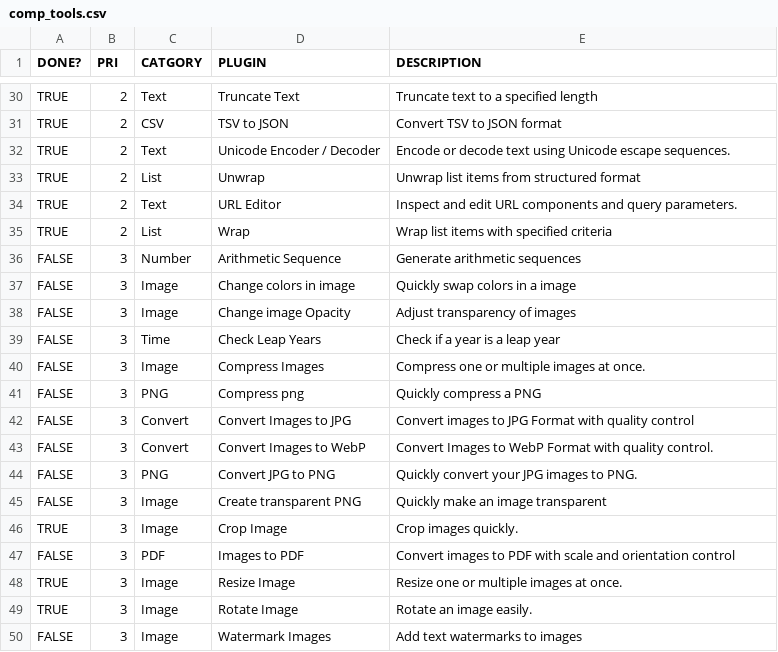
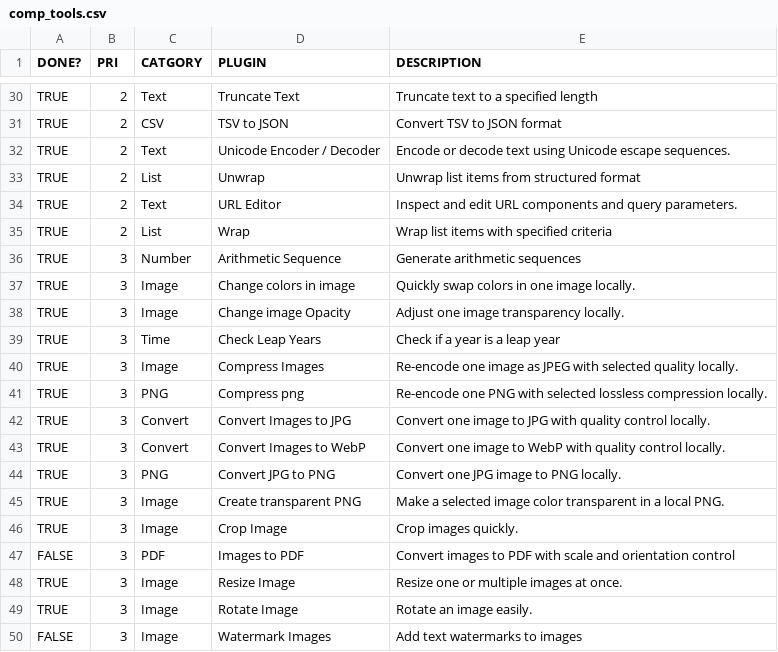
Before and after one commit to sottey/cmdry, a CSV file: docs/comp_tools.csv, drawn as a sheet; only a part is shown, gaps mark what is left out.

Commit message:
v0.15.0: MOAR plugins!!!

```diff
--- a/docs/comp_tools.csv
+++ b/docs/comp_tools.csv
@@ -35,12 +35,12 @@ TRUE,2,Text,URL Editor,Inspect and edit URL components and query parameters.
 TRUE,2,List,Wrap,Wrap list items with specified criteria
-FALSE,3,Number,Arithmetic Sequence,Generate arithmetic sequences
-FALSE,3,Image,Change colors in image,Quickly swap colors in a image
-FALSE,3,Image,Change image Opacity,Adjust transparency of images
-FALSE,3,Time,Check Leap Years,Check if a year is a leap year
-FALSE,3,Image,Compress Images,Compress one or multiple images at once.
-FALSE,3,PNG,Compress png,Quickly compress a PNG
-FALSE,3,Convert,Convert Images to JPG,Convert images to JPG Format with quality control
-FALSE,3,Convert,Convert Images to WebP,Convert Images to WebP Format with quality control.
-FALSE,3,PNG,Convert JPG to PNG,Quickly convert your JPG images to PNG.
-FALSE,3,Image,Create transparent PNG,Quickly make an image transparent
+TRUE,3,Number,Arithmetic Sequence,Generate arithmetic sequences
+TRUE,3,Image,Change colors in image,Quickly swap colors in one image locally.
+TRUE,3,Image,Change image Opacity,Adjust one image transparency locally.
+TRUE,3,Time,Check Leap Years,Check if a year is a leap year
+TRUE,3,Image,Compress Images,Re-encode one image as JPEG with selected quality locally.
+TRUE,3,PNG,Compress png,Re-encode one PNG with selected lossless compression locally.
+TRUE,3,Convert,Convert Images to JPG,Convert one image to JPG with quality control locally.
+TRUE,3,Convert,Convert Images to WebP,Convert one image to WebP with quality control locally.
+TRUE,3,PNG,Convert JPG to PNG,Convert one JPG image to PNG locally.
+TRUE,3,Image,Create transparent PNG,Make a selected image color transparent in a local PNG.
 TRUE,3,Image,Crop Image,Crop images quickly.
```
Also changed, not shown: 20 other files.
